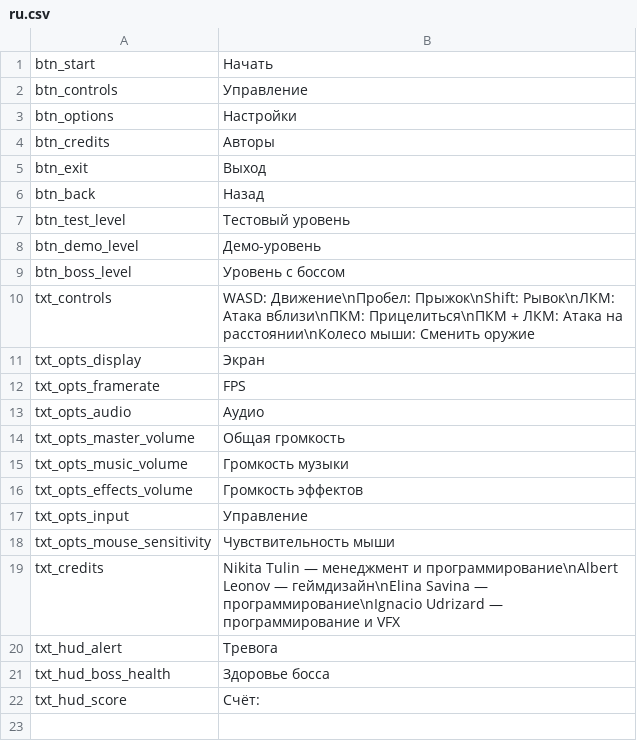
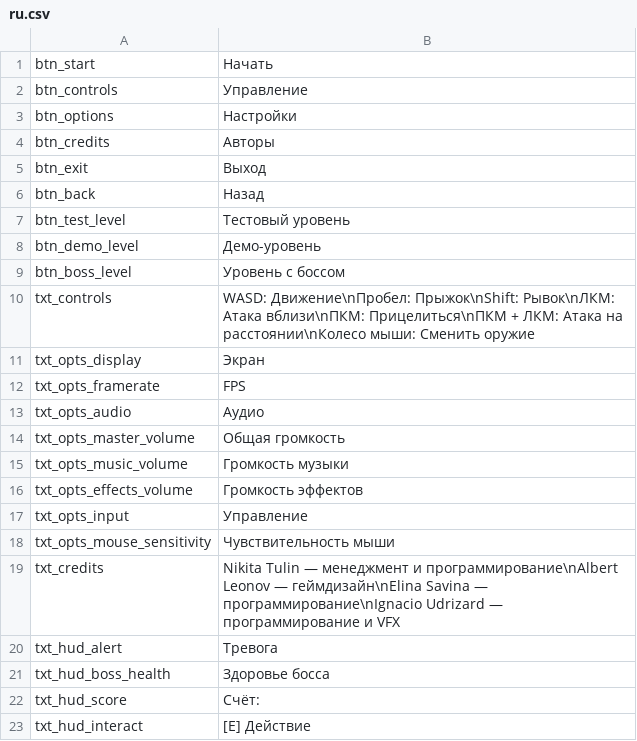
Before and after one commit to SlayerDF/NeonBlack, a CSV file: Assets/Resources/Localization/ru.csv, drawn as a sheet; the diff names each change by its address in the sheet, - before the commit and + after, or states it on an @@ line.

Commit message:
Replace font & localize interact text

```diff
--- a/Assets/Resources/Localization/ru.csv
+++ b/Assets/Resources/Localization/ru.csv
+row 23: txt_hud_interact | [E] Действие
```
Also changed, not shown: Assets/Resources/Localization/en.csv, Assets/Resources/Localization/es.csv, 13 other files.
